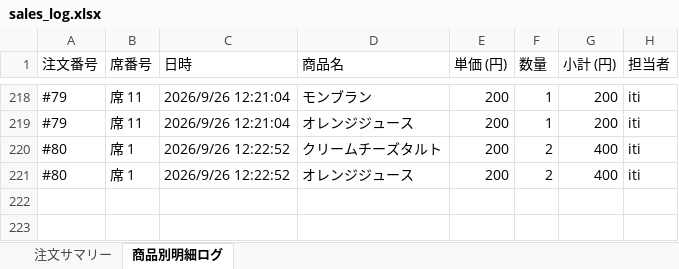
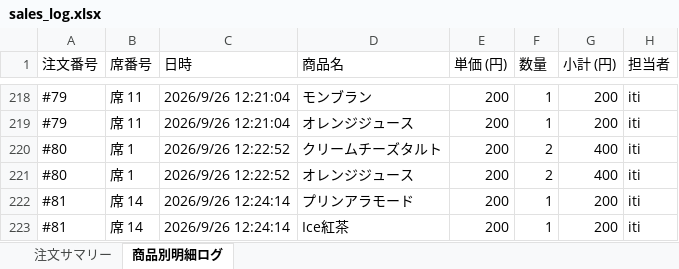
Before and after one commit to issei-desu/olive, an Excel workbook: sales_log.xlsx, sheet 商品別明細ログ, drawn as a sheet; only a part is shown, gaps mark what is left out; values as stored, in another font and other column widths than the file's, no borders; the diff names each change by its address in the sheet, - before the commit and + after, or states it on an @@ line.

Commit message:
Auto-sync sales log to Excel via POS

```diff
--- a/sales_log.xlsx (sheet 商品別明細ログ)
+++ b/sales_log.xlsx (sheet 商品別明細ログ)
+row 222: #81 | 席 14 | 2026/9/26 12:24:14 | プリンアラモード | 200 | 1 | 200 | iti
+row 223: #81 | 席 14 | 2026/9/26 12:24:14 | Ice紅茶 | 200 | 1 | 200 | iti
```
Also changed, not shown: sheet 注文サマリー.
